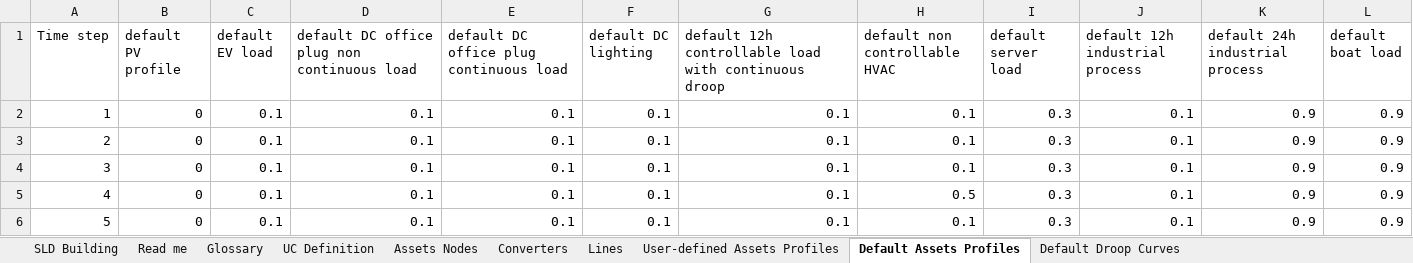
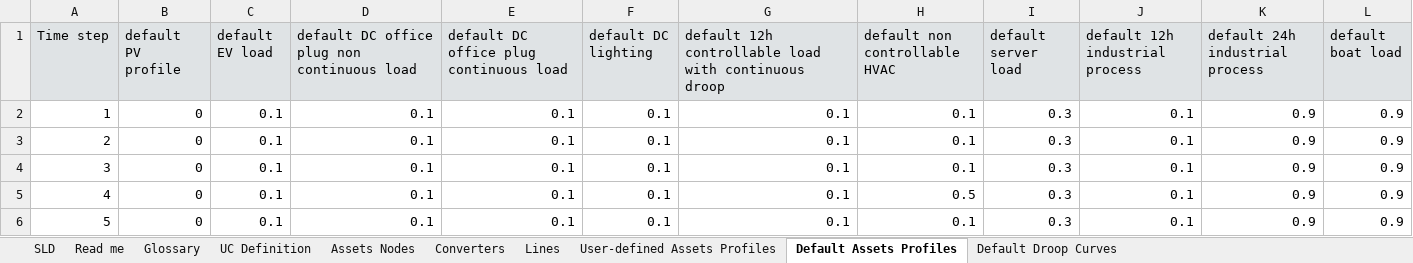
Before and after one commit to SHIFT2DC/dc_design_tool, an Excel workbook: input_file_grid_data.xlsx, sheet Default Assets Profiles, drawn as a sheet; only a part is shown; values as stored, in another font and other column widths than the file's, no borders; the diff names each change by its address in the sheet, - before the commit and + after, or states it on an @@ line.

Commit message:
input file: add new parameters for KPIs comparison DC vs AC + protection sheets + completed glossary & read me + completed recommendation utilities_read: update for modification in input file utilities_kpis: add new functions calculate_energy_savings and calculate_capex_difference for outputs: save all output files and plots in file output

```diff
--- a/input_file_grid_data.xlsx (sheet Default Assets Profiles)
+++ b/input_file_grid_data.xlsx (sheet Default Assets Profiles)
-sheet tab: SLD Building
+sheet tab: SLD
-A1:L1 fill: none
+A1:L1 fill: #DFE3E5
```
Also changed, not shown: sheet Glossary, sheet UC Definition, sheet Read me, sheet User-defined Assets Profiles, charts or pictures, 15 other files.
